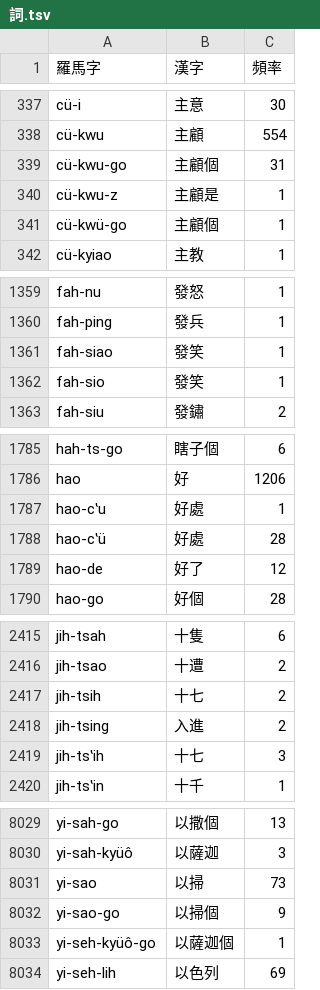
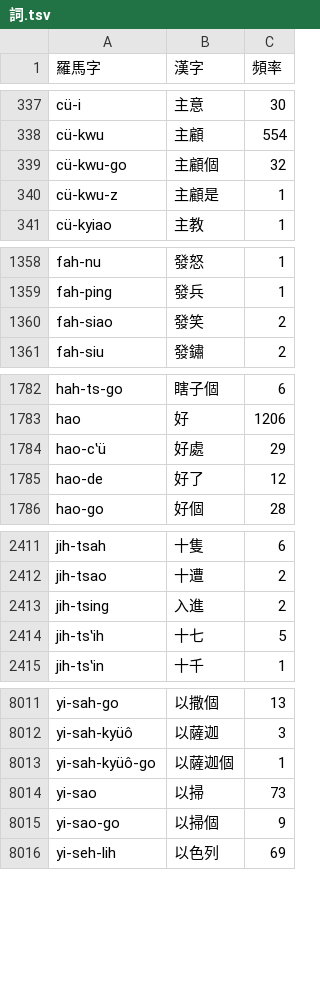
Before and after one commit to shinzoqchiuq/books-in-wu-romanization, a TSV file: 詞.tsv, drawn as a sheet; only a part is shown, gaps mark what is left out; the diff covers the shown part only.

Commit message:
typo

```diff
--- a/詞.tsv
+++ b/詞.tsv
@@ -338,5 +338,4 @@ cü-i	主意	30
 cü-kwu	主顧	554
-cü-kwu-go	主顧個	31
+cü-kwu-go	主顧個	32
 cü-kwu-z	主顧是	1
-cü-kwü-go	主顧個	1
 cü-kyiao	主教	1
@@ -1360,4 +1359,3 @@ fah-nu	發怒	1
 fah-ping	發兵	1
-fah-siao	發笑	1
-fah-sio	發笑	1
+fah-siao	發笑	2
 fah-siu	發鏽	2
@@ -1786,4 +1783,3 @@ hah-ts-go	瞎子個	6
 hao	好	1206
-hao-cʽu	好處	1
-hao-cʽü	好處	28
+hao-cʽü	好處	29
 hao-de	好了	12
@@ -2416,5 +2412,4 @@ jih-tsah	十隻	6
 jih-tsao	十遭	2
-jih-tsih	十七	2
 jih-tsing	入進	2
-jih-tsʽih	十七	3
+jih-tsʽih	十七	5
 jih-tsʽin	十千	1
@@ -8030,5 +8012,5 @@ yi-sah-go	以撒個	13
 yi-sah-kyüô	以薩迦	3
+yi-sah-kyüô-go	以薩迦個	1
 yi-sao	以掃	73
 yi-sao-go	以掃個	9
-yi-seh-kyüô-go	以薩迦個	1
 yi-seh-lih	以色列	69
```
Also changed, not shown: 16 removed rows and 26 edited cells elsewhere in this file, sing-iah-shü-1868/新約書-字.tsv, sing-iah-shü-1868/新約書-詞.tsv, 23 other files.
